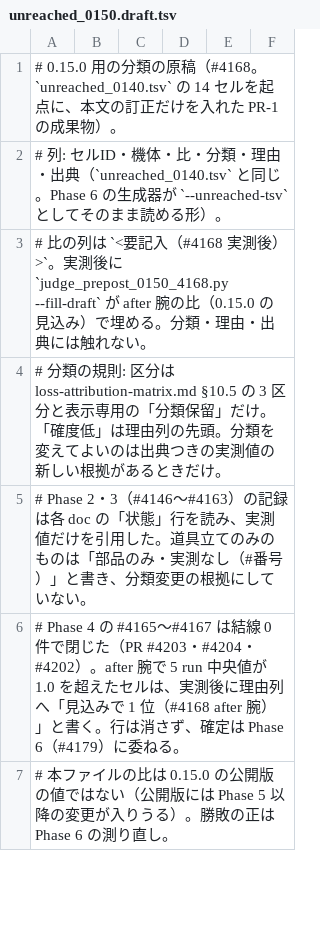
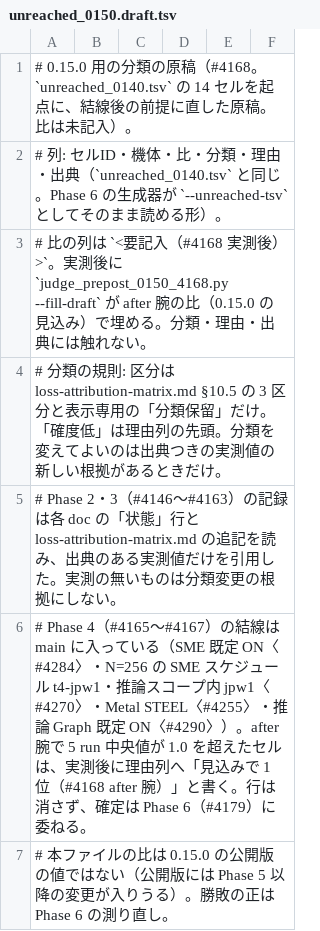
Before and after one commit to Fandhe-AI/fandhe-ai, a TSV file: docs/perf/logs/prepost-0150-4168/unreached_0150.draft.tsv, drawn as a sheet; only a part is shown; the diff covers the shown part only.

```diff
--- a/docs/perf/logs/prepost-0150-4168/unreached_0150.draft.tsv
+++ b/docs/perf/logs/prepost-0150-4168/unreached_0150.draft.tsv
@@ -1,2 +1,2 @@
-# 0.15.0 用の分類の原稿（#4168。`unreached_0140.tsv` の 14 セルを起点に、本文の訂正だけを入れた PR-1 の成果物）。
+# 0.15.0 用の分類の原稿（#4168。`unreached_0140.tsv` の 14 セルを起点に、結線後の前提に直した原稿。比は未記入）。
 # 列: セルID・機体・比・分類・理由・出典（`unreached_0140.tsv` と同じ。Phase 6 の生成器が `--unreached-tsv` としてそのまま読める形）。
@@ -4,4 +4,4 @@
 # 分類の規則: 区分は loss-attribution-matrix.md §10.5 の 3 区分と表示専用の「分類保留」だけ。「確度低」は理由列の先頭。分類を変えてよいのは出典つきの実測値の新しい根拠があるときだけ。
-# Phase 2・3（#4146〜#4163）の記録は各 doc の「状態」行を読み、実測値だけを引用した。道具立てのみのものは「部品のみ・実測なし（#番号）」と書き、分類変更の根拠にしていない。
-# Phase 4 の #4165〜#4167 は結線 0 件で閉じた（PR #4203・#4204・#4202）。after 腕で 5 run 中央値が 1.0 を超えたセルは、実測後に理由列へ「見込みで 1 位（#4168 after 腕）」と書く。行は消さず、確定は Phase 6（#4179）に委ねる。
+# Phase 2・3（#4146〜#4163）の記録は各 doc の「状態」行と loss-attribution-matrix.md の追記を読み、出典のある実測値だけを引用した。実測の無いものは分類変更の根拠にしない。
+# Phase 4（#4165〜#4167）の結線は main に入っている（SME 既定 ON〈#4284〉・N=256 の SME スケジュール t4-jpw1・推論スコープ内 jpw1〈#4270〉・Metal STEEL〈#4255〉・推論 Graph 既定 ON〈#4290〉）。after 腕で 5 run 中央値が 1.0 を超えたセルは、実測後に理由列へ「見込みで 1 位（#4168 after 腕）」と書く。行は消さず、確定は Phase 6（#4179）に委ねる。
 # 本ファイルの比は 0.15.0 の公開版の値ではない（公開版には Phase 5 以降の変更が入りうる）。勝敗の正は Phase 6 の測り直し。
```
Also changed, not shown: 14 edited cells elsewhere in this file, 7 other files.
